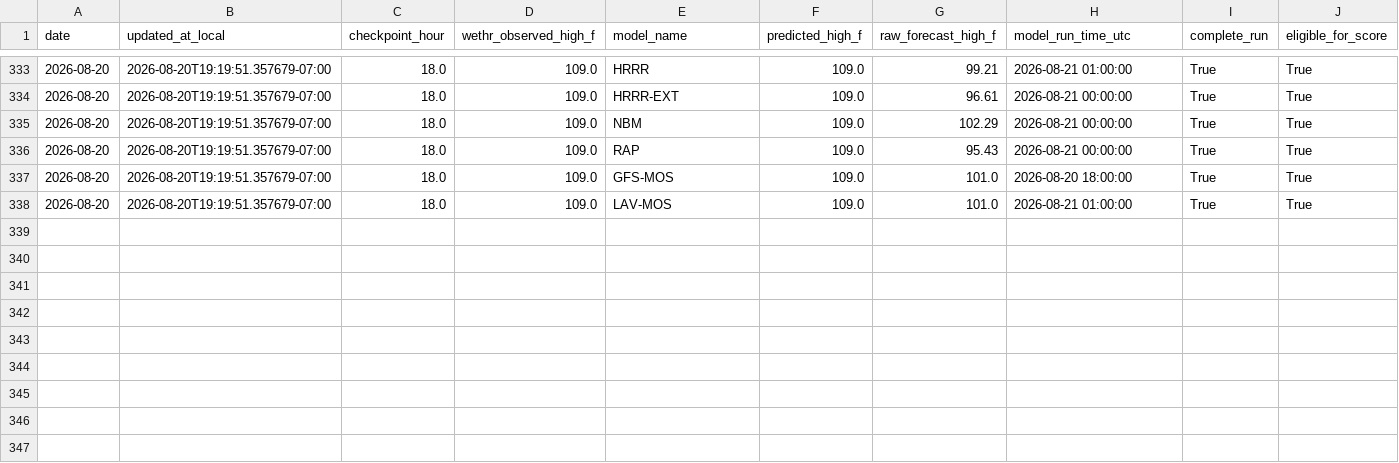
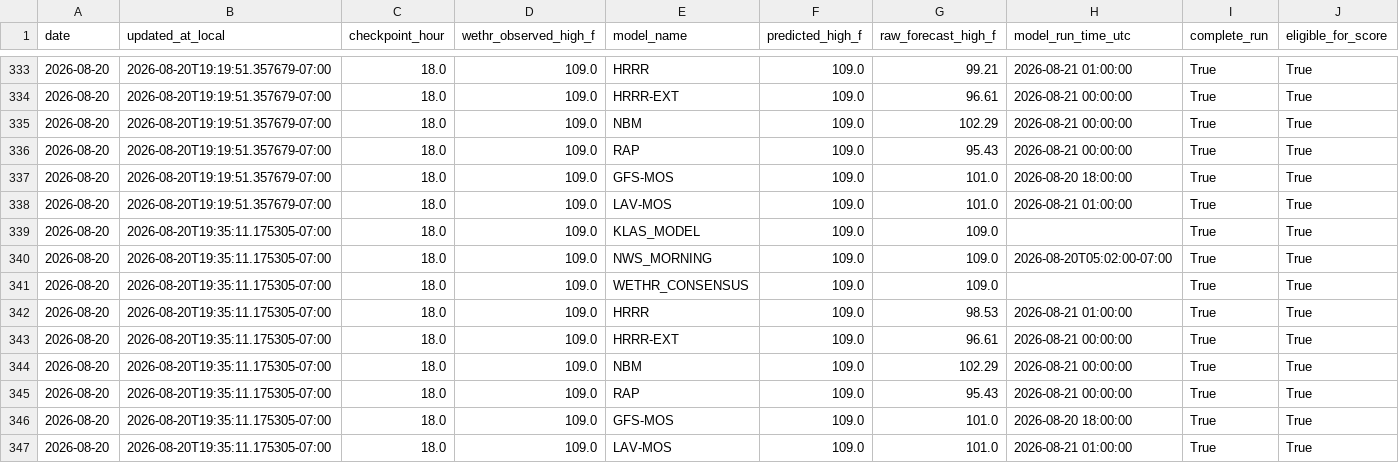
Before and after one commit to capecodbeachgirl/klas-live-model, a CSV file: data/live/klas_model_history.csv, drawn as a sheet; only a part is shown, gaps mark what is left out; rows hold the shown columns only; the diff names each change by its address in the sheet, - before the commit and + after, or states it on an @@ line.

```diff
--- a/data/live/klas_model_history.csv
+++ b/data/live/klas_model_history.csv
+row 339: 2026-08-20 | 2026-08-20T19:35:11.175305-07:00 | 18.0 | 109.0 | KLAS_MODEL | 109.0 | 109.0 |  | True | True
+row 340: 2026-08-20 | 2026-08-20T19:35:11.175305-07:00 | 18.0 | 109.0 | NWS_MORNING | 109.0 | 109.0 | 2026-08-20T05:02:00-07:00 | True | True
+row 341: 2026-08-20 | 2026-08-20T19:35:11.175305-07:00 | 18.0 | 109.0 | WETHR_CONSENSUS | 109.0 | 109.0 |  | True | True
+row 342: 2026-08-20 | 2026-08-20T19:35:11.175305-07:00 | 18.0 | 109.0 | HRRR | 109.0 | 98.53 | 2026-08-21 01:00:00 | True | True
+row 343: 2026-08-20 | 2026-08-20T19:35:11.175305-07:00 | 18.0 | 109.0 | HRRR-EXT | 109.0 | 96.61 | 2026-08-21 00:00:00 | True | True
+row 344: 2026-08-20 | 2026-08-20T19:35:11.175305-07:00 | 18.0 | 109.0 | NBM | 109.0 | 102.29 | 2026-08-21 00:00:00 | True | True
+row 345: 2026-08-20 | 2026-08-20T19:35:11.175305-07:00 | 18.0 | 109.0 | RAP | 109.0 | 95.43 | 2026-08-21 00:00:00 | True | True
+row 346: 2026-08-20 | 2026-08-20T19:35:11.175305-07:00 | 18.0 | 109.0 | GFS-MOS | 109.0 | 101.0 | 2026-08-20 18:00:00 | True | True
+row 347: 2026-08-20 | 2026-08-20T19:35:11.175305-07:00 | 18.0 | 109.0 | LAV-MOS | 109.0 | 101.0 | 2026-08-21 01:00:00 | True | True
```
Also changed, not shown: data/live/klas_live_history.csv, 2 other files.
